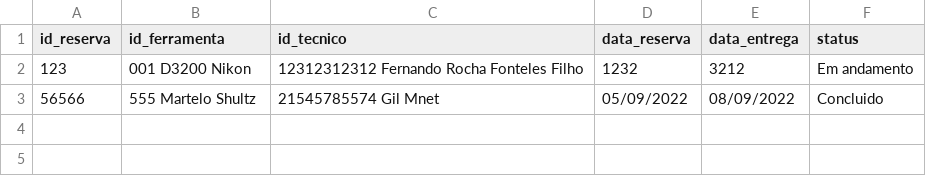
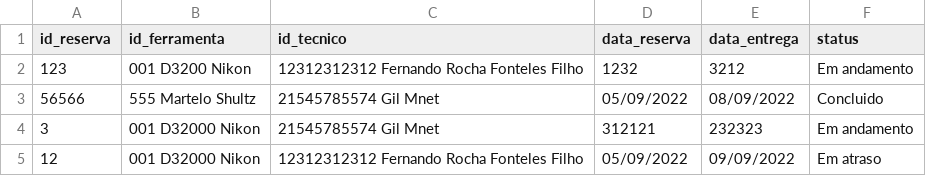
Before and after one commit to fernandorff/trabalho-final-estacio-1-central-de-ferramentas, a CSV file: reservas.csv, drawn as a sheet.

Commit message:
validador de data da reserva

```diff
--- a/reservas.csv
+++ b/reservas.csv
@@ -3 +3,3 @@ id_reserva,id_ferramenta,id_tecnico,data_reserva,data_entrega,status
 56566,555 Martelo Shultz,21545785574 Gil Mnet,05/09/2022,08/09/2022,Concluido
+3,001 D32000 Nikon,21545785574 Gil Mnet,312121,232323,Em andamento
+12,001 D32000 Nikon,12312312312 Fernando Rocha Fonteles Filho,05/09/2022,09/09/2022,Em atraso
```
Also changed, not shown: 2 other files.
